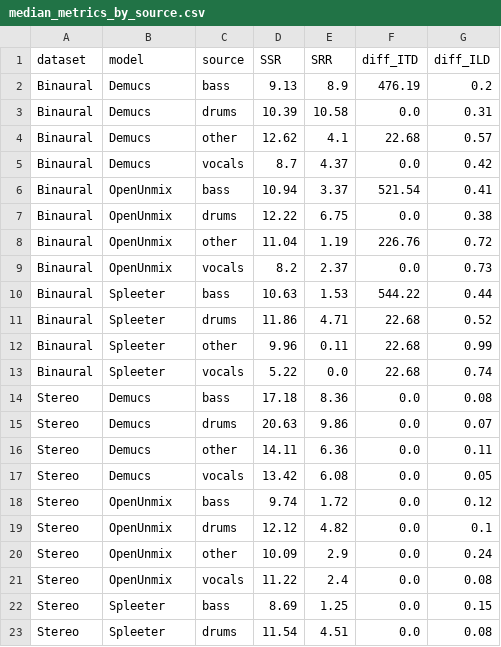
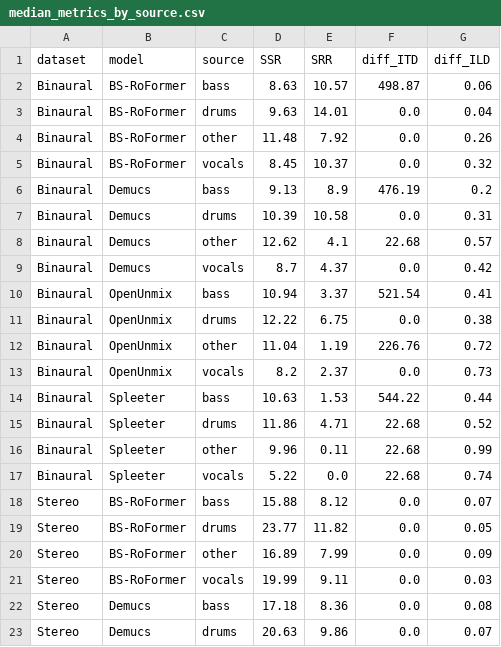
Before and after one commit to richa-namballa/binaural-mss, a CSV file: results/median_metrics_by_source.csv, drawn as a sheet; only a part is shown; the shorter side is filled out with more unchanged rows.

Commit message:
Update median metrics

```diff
--- a/results/median_metrics_by_source.csv
+++ b/results/median_metrics_by_source.csv
@@ -1,2 +1,6 @@
 dataset,model,source,SSR,SRR,diff_ITD,diff_ILD
+Binaural,BS-RoFormer,bass,8.63,10.57,498.87,0.06
+Binaural,BS-RoFormer,drums,9.63,14.01,0.0,0.04
+Binaural,BS-RoFormer,other,11.48,7.92,0.0,0.26
+Binaural,BS-RoFormer,vocals,8.45,10.37,0.0,0.32
 Binaural,Demucs,bass,9.13,8.9,476.19,0.2
@@ -13,2 +17,6 @@ Binaural,Spleeter,other,9.96,0.11,22.68,0.99
 Binaural,Spleeter,vocals,5.22,0.0,22.68,0.74
+Stereo,BS-RoFormer,bass,15.88,8.12,0.0,0.07
+Stereo,BS-RoFormer,drums,23.77,11.82,0.0,0.05
+Stereo,BS-RoFormer,other,16.89,7.99,0.0,0.09
+Stereo,BS-RoFormer,vocals,19.99,9.11,0.0,0.03
 Stereo,Demucs,bass,17.18,8.36,0.0,0.08
```
Also changed, not shown: results/median_metrics_overall.csv.
